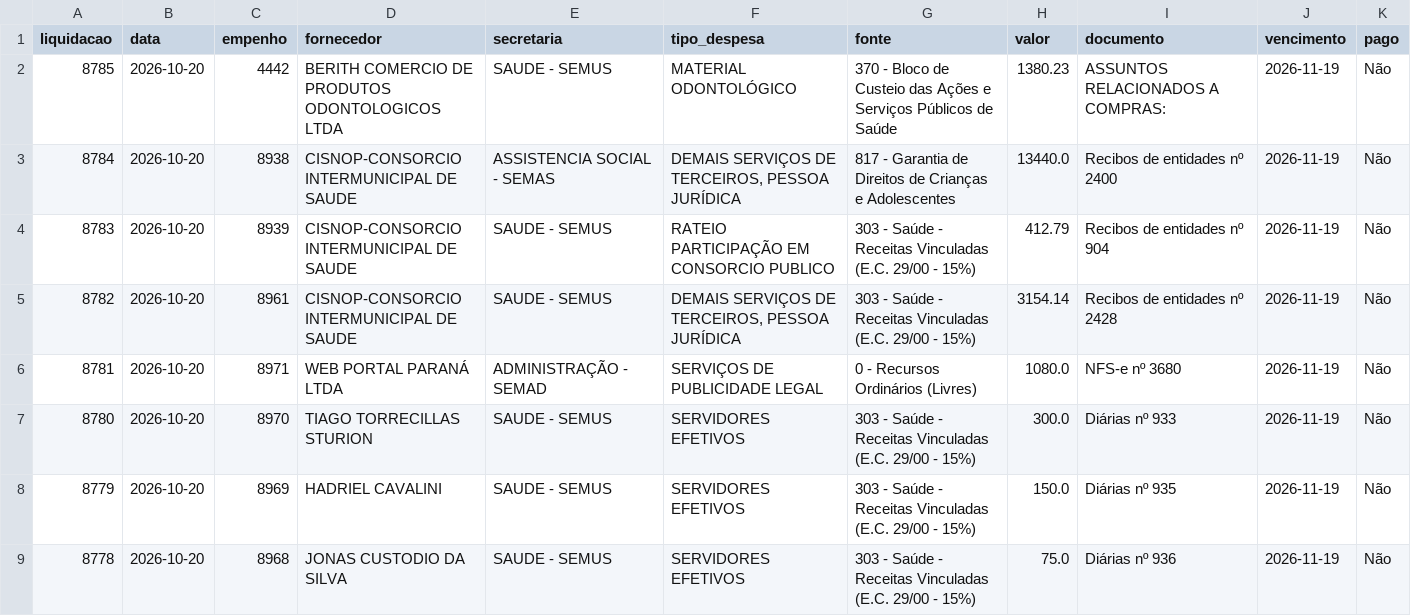
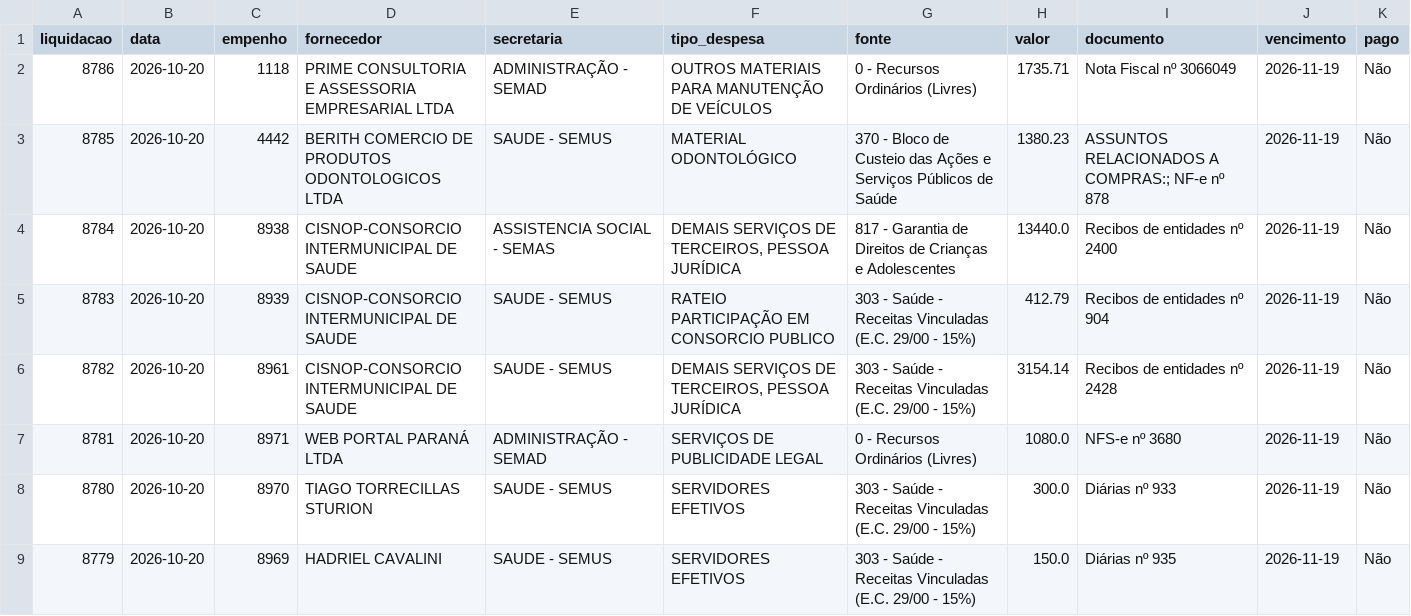
Before and after one commit to vagnerims2/painel-leopolis, a CSV file: data/liquidacoes.csv, drawn as a sheet; only a part is shown; the shorter side is filled out with more unchanged rows.

```diff
--- a/data/liquidacoes.csv
+++ b/data/liquidacoes.csv
@@ -1,3 +1,4 @@
 liquidacao,data,empenho,fornecedor,secretaria,tipo_despesa,fonte,valor,documento,vencimento,pago
-8785,2026-10-20,4442,BERITH COMERCIO DE PRODUTOS ODONTOLOGICOS LTDA,SAUDE - SEMUS,MATERIAL ODONTOLÓGICO,370 - Bloco de Custeio das Ações e Serviços Públicos de Saúde,1380.23,ASSUNTOS RELACIONADOS A COMPRAS:,2026-11-19,Não
+8786,2026-10-20,1118,PRIME CONSULTORIA E ASSESSORIA EMPRESARIAL LTDA,ADMINISTRAÇÃO - SEMAD,OUTROS MATERIAIS PARA MANUTENÇÃO DE VEÍCULOS,0 - Recursos Ordinários (Livres),1735.71,Nota Fiscal nº 3066049,2026-11-19,Não
+8785,2026-10-20,4442,BERITH COMERCIO DE PRODUTOS ODONTOLOGICOS LTDA,SAUDE - SEMUS,MATERIAL ODONTOLÓGICO,370 - Bloco de Custeio das Ações e Serviços Públicos de Saúde,1380.23,ASSUNTOS RELACIONADOS A COMPRAS:; NF-e nº 878,2026-11-19,Não
 8784,2026-10-20,8938,CISNOP-CONSORCIO INTERMUNICIPAL DE SAUDE,ASSISTENCIA SOCIAL - SEMAS,"DEMAIS SERVIÇOS DE TERCEIROS, PESSOA JURÍDICA",817 - Garantia de Direitos de Crianças e Adolescentes,13440.0,Recibos de entidades nº 2400,2026-11-19,Não
```
Also changed, not shown: data/dotacoes.csv, data/movimento.csv, 5 other files.
